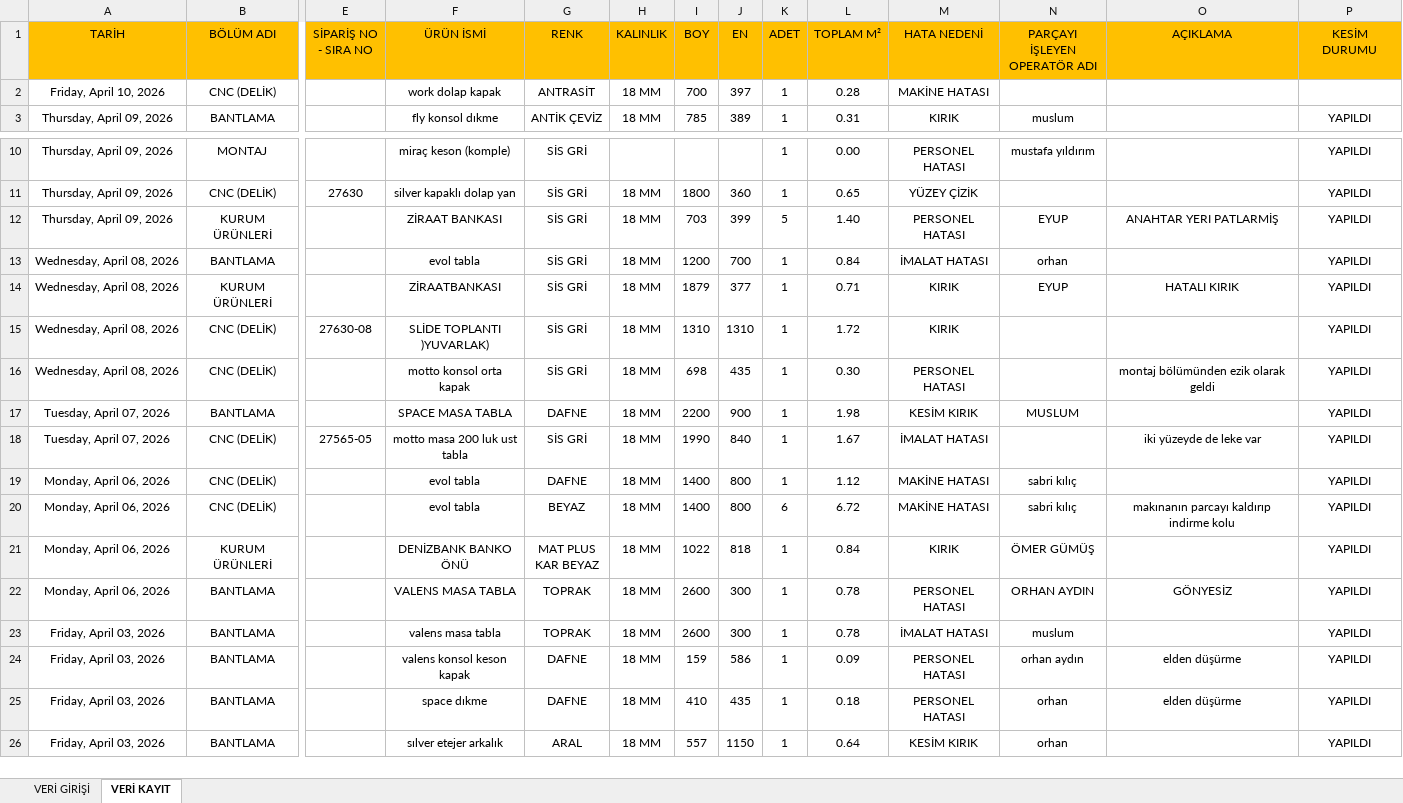
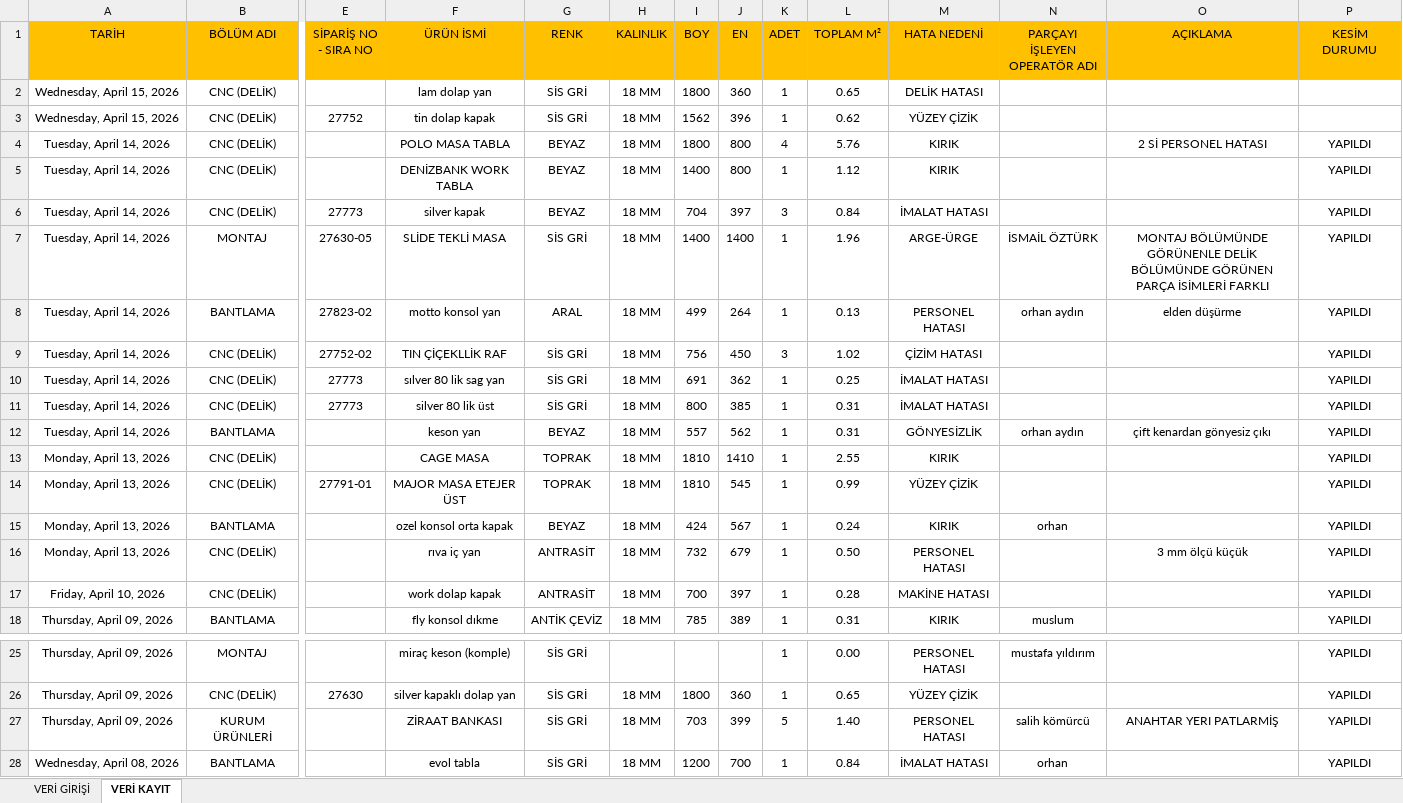
Before and after one commit to Tuncayozalici/ONERI, an Excel workbook: wwwroot/EXCELS/HATALI PARÇA VERİ GİRİŞİ.xlsm, sheet VERİ KAYIT, drawn as a sheet; only a part is shown, gaps mark what is left out; the shorter side is filled out with more unchanged rows; values as stored, in another font and other column widths than the file's, no borders; conditional formats not drawn; addresses are those after the commit; rows hold the shown columns only; the diff names each change by its address in the sheet, - before the commit and + after, or states it on an @@ line.

```diff
--- a/wwwroot/EXCELS/HATALI PARÇA VERİ GİRİŞİ.xlsm (sheet VERİ KAYIT)
+++ b/wwwroot/EXCELS/HATALI PARÇA VERİ GİRİŞİ.xlsm (sheet VERİ KAYIT)
+row 2: Wednesday, April 15, 2026 | CNC (DELİK) |  | lam dolap yan | SİS GRİ | 18 MM | 1800 | 360 | 1 | 0.65 | DELİK HATASI
+row 3: Wednesday, April 15, 2026 | CNC (DELİK) | 27752 | tin dolap kapak | SİS GRİ | 18 MM | 1562 | 396 | 1 | 0.62 | YÜZEY ÇİZİK
+row 4: Tuesday, April 14, 2026 | CNC (DELİK) |  | POLO MASA TABLA | BEYAZ | 18 MM | 1800 | 800 | 4 | 5.76 | KIRIK |  | 2 Sİ PERSONEL HATASI | YAPILDI
+row 5: Tuesday, April 14, 2026 | CNC (DELİK) |  | DENİZBANK WORK TABLA | BEYAZ | 18 MM | 1400 | 800 | 1 | 1.12 | KIRIK |  |  | YAPILDI
+row 6: Tuesday, April 14, 2026 | CNC (DELİK) | 27773 | silver kapak | BEYAZ | 18 MM | 704 | 397 | 3 | 0.84 | İMALAT HATASI |  |  | YAPILDI
+row 7: Tuesday, April 14, 2026 | MONTAJ | 27630-05 | SLİDE TEKLİ MASA | SİS GRİ | 18 MM | 1400 | 1400 | 1 | 1.96 | ARGE-ÜRGE | İSMAİL ÖZTÜRK | MONTAJ BÖLÜMÜNDE GÖRÜNENLE DELİK BÖLÜMÜNDE GÖRÜNEN PARÇA İSİMLERİ FARKLI | YAPILDI
+row 8: Tuesday, April 14, 2026 | BANTLAMA | 27823-02 | motto konsol yan | ARAL | 18 MM | 499 | 264 | 1 | 0.13 | PERSONEL HATASI | orhan aydın | elden düşürme | YAPILDI
+row 9: Tuesday, April 14, 2026 | CNC (DELİK) | 27752-02 | TIN ÇİÇEKLLİK RAF | SİS GRİ | 18 MM | 756 | 450 | 3 | 1.02 | ÇİZİM HATASI |  |  | YAPILDI
+row 10: Tuesday, April 14, 2026 | CNC (DELİK) | 27773 | sılver 80 lik sag yan | SİS GRİ | 18 MM | 691 | 362 | 1 | 0.25 | İMALAT HATASI |  |  | YAPILDI
+row 11: Tuesday, April 14, 2026 | CNC (DELİK) | 27773 | silver 80 lik üst | SİS GRİ | 18 MM | 800 | 385 | 1 | 0.31 | İMALAT HATASI |  |  | YAPILDI
+row 12: Tuesday, April 14, 2026 | BANTLAMA |  | keson yan | BEYAZ | 18 MM | 557 | 562 | 1 | 0.31 | GÖNYESİZLİK | orhan aydın | çift kenardan gönyesiz çıkı | YAPILDI
+row 13: Monday, April 13, 2026 | CNC (DELİK) |  | CAGE MASA | TOPRAK | 18 MM | 1810 | 1410 | 1 | 2.55 | KIRIK |  |  | YAPILDI
+row 14: Monday, April 13, 2026 | CNC (DELİK) | 27791-01 | MAJOR MASA ETEJER ÜST | TOPRAK | 18 MM | 1810 | 545 | 1 | 0.99 | YÜZEY ÇİZİK |  |  | YAPILDI
+row 15: Monday, April 13, 2026 | BANTLAMA |  | ozel konsol orta kapak | BEYAZ | 18 MM | 424 | 567 | 1 | 0.24 | KIRIK | orhan |  | YAPILDI
+row 16: Monday, April 13, 2026 | CNC (DELİK) |  | rıva iç yan | ANTRASİT | 18 MM | 732 | 679 | 1 | 0.50 | PERSONEL HATASI |  | 3 mm ölçü küçük | YAPILDI
-P17 (KESİM DURUMU): (empty)
+P17 (KESİM DURUMU): YAPILDI
-N27 (PARÇAYI İŞLEYEN OPERATÖR ADI): EYUP
+N27 (PARÇAYI İŞLEYEN OPERATÖR ADI): salih kömürcü
```
Also changed, not shown: sheet VERİ GİRİŞİ, formulas that keep their value, wwwroot/EXCELS/MARWOOD Masterwood Veri Ekranı 2026.xlsm, wwwroot/EXCELS/MARWOOD Profil Lazer Veri Ekranı.xlsm, 21 other files.
